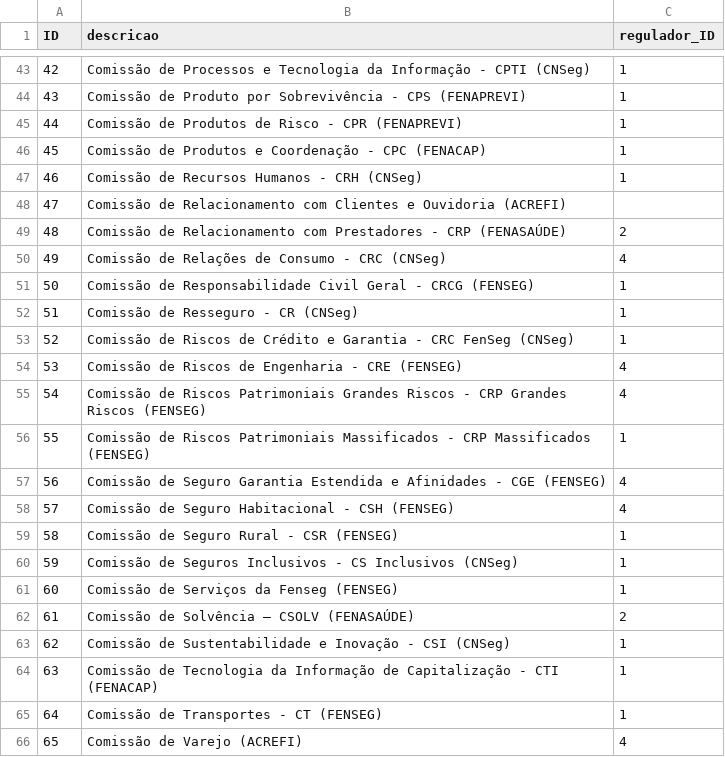
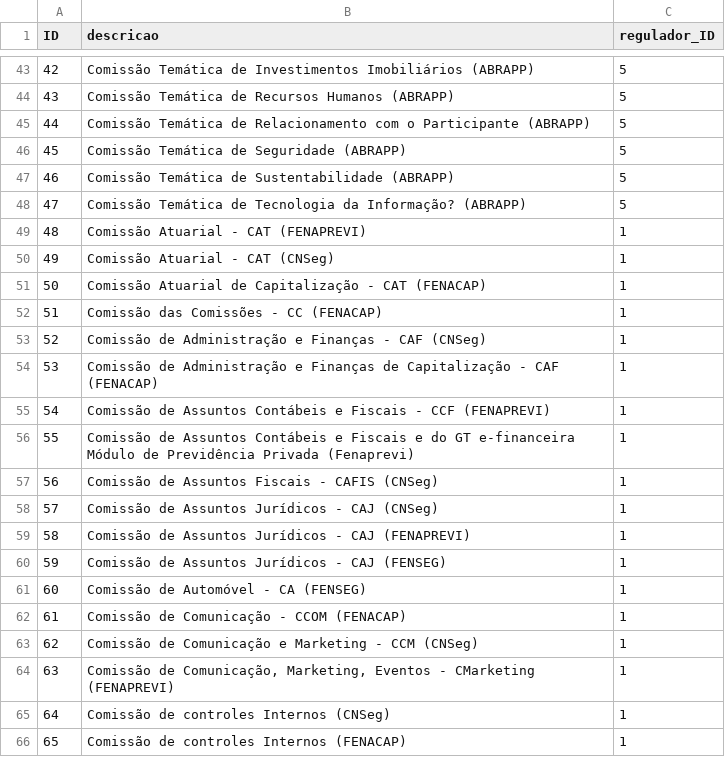
Before and after one commit to psilvahdx/representacaomercado, a CSV file: db/data/representacaomercado.db-Comissoes.csv, drawn as a sheet; only a part is shown, gaps mark what is left out; the diff covers the shown part only.

```diff
--- a/db/data/representacaomercado.db-Comissoes.csv
+++ b/db/data/representacaomercado.db-Comissoes.csv
@@ -43,24 +43,24 @@ ID;descricao;regulador_ID
-42;Comissão de Processos e Tecnologia da Informação - CPTI (CNSeg);1
-43;Comissão de Produto por Sobrevivência - CPS  (FENAPREVI);1
-44;Comissão de Produtos de Risco - CPR  (FENAPREVI);1
-45;Comissão de Produtos e Coordenação - CPC (FENACAP);1
-46;Comissão de Recursos Humanos - CRH (CNSeg);1
-47;Comissão de Relacionamento com Clientes e Ouvidoria (ACREFI);
-48;Comissão de Relacionamento com Prestadores - CRP (FENASAÚDE);2
-49;Comissão de Relações de Consumo - CRC (CNSeg);4
-50;Comissão de Responsabilidade Civil Geral - CRCG (FENSEG);1
-51;Comissão de Resseguro - CR (CNSeg);1
-52;Comissão de Riscos de Crédito e Garantia - CRC FenSeg (CNSeg);1
-53;Comissão de Riscos de Engenharia - CRE (FENSEG);4
-54;Comissão de Riscos Patrimoniais Grandes Riscos - CRP Grandes Riscos (FENSEG);4
-55;Comissão de Riscos Patrimoniais Massificados - CRP Massificados (FENSEG);1
-56;Comissão de Seguro Garantia Estendida e Afinidades - CGE (FENSEG);4
-57;Comissão de Seguro Habitacional - CSH (FENSEG);4
-58;Comissão de Seguro Rural - CSR (FENSEG);1
-59;Comissão de Seguros Inclusivos - CS Inclusivos (CNSeg);1
-60;Comissão de Serviços da Fenseg (FENSEG);1
-61;Comissão de Solvência – CSOLV (FENASAÚDE);2
-62;Comissão de Sustentabilidade e Inovação - CSI (CNSeg);1
-63;Comissão de Tecnologia da Informação de Capitalização - CTI (FENACAP);1
-64;Comissão de Transportes - CT (FENSEG);1
-65;Comissão de Varejo (ACREFI);4
+42;Comissão Temática de Investimentos Imobiliários (ABRAPP);5
+43;Comissão Temática de Recursos Humanos (ABRAPP);5
+44;Comissão Temática de Relacionamento com o Participante (ABRAPP);5
+45;Comissão Temática de Seguridade (ABRAPP);5
+46;Comissão Temática de Sustentabilidade (ABRAPP);5
+47;Comissão Temática de Tecnologia da Informação? (ABRAPP);5
+48;Comissão Atuarial - CAT  (FENAPREVI);1
+49;Comissão Atuarial - CAT (CNSeg);1
+50;Comissão Atuarial de Capitalização - CAT (FENACAP);1
+51;Comissão das Comissões - CC (FENACAP);1
+52;Comissão de Administração e Finanças - CAF (CNSeg);1
+53;Comissão de Administração e Finanças de Capitalização - CAF (FENACAP);1
+54;Comissão de Assuntos Contábeis e Fiscais - CCF  (FENAPREVI);1
+55;Comissão de Assuntos Contábeis e Fiscais e do GT e-financeira Módulo de Previdência Privada (Fenaprevi);1
+56;Comissão de Assuntos Fiscais - CAFIS (CNSeg);1
+57;Comissão de Assuntos Jurídicos - CAJ (CNSeg);1
+58;Comissão de Assuntos Jurídicos - CAJ (FENAPREVI);1
+59;Comissão de Assuntos Jurídicos - CAJ (FENSEG);1
+60;Comissão de Automóvel - CA (FENSEG);1
+61;Comissão de Comunicação - CCOM (FENACAP);1
+62;Comissão de Comunicação e Marketing - CCM (CNSeg);1
+63;Comissão de Comunicação, Marketing, Eventos - CMarketing (FENAPREVI);1
+64;Comissão de controles Internos (CNSeg);1
+65;Comissão de controles Internos (FENACAP);1
```
Also changed, not shown: 139 edited cells elsewhere in this file, db/data/representacaomercado.db-Temas.csv, 6 other files.
